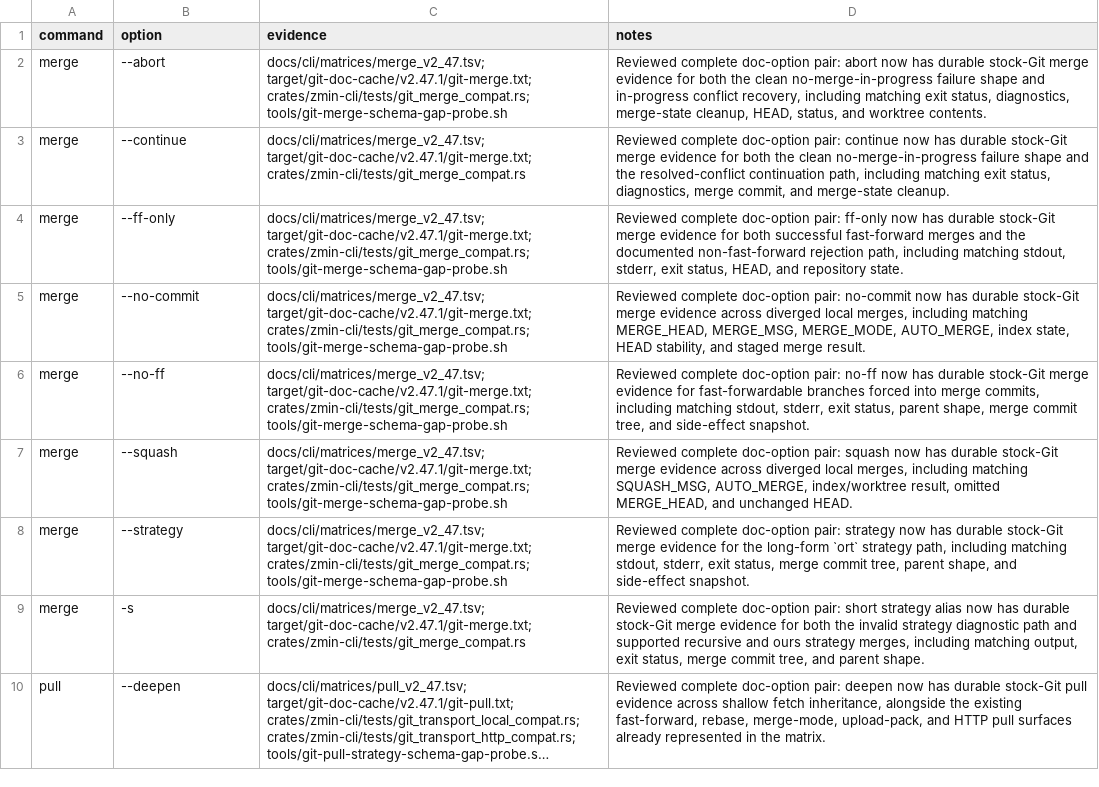
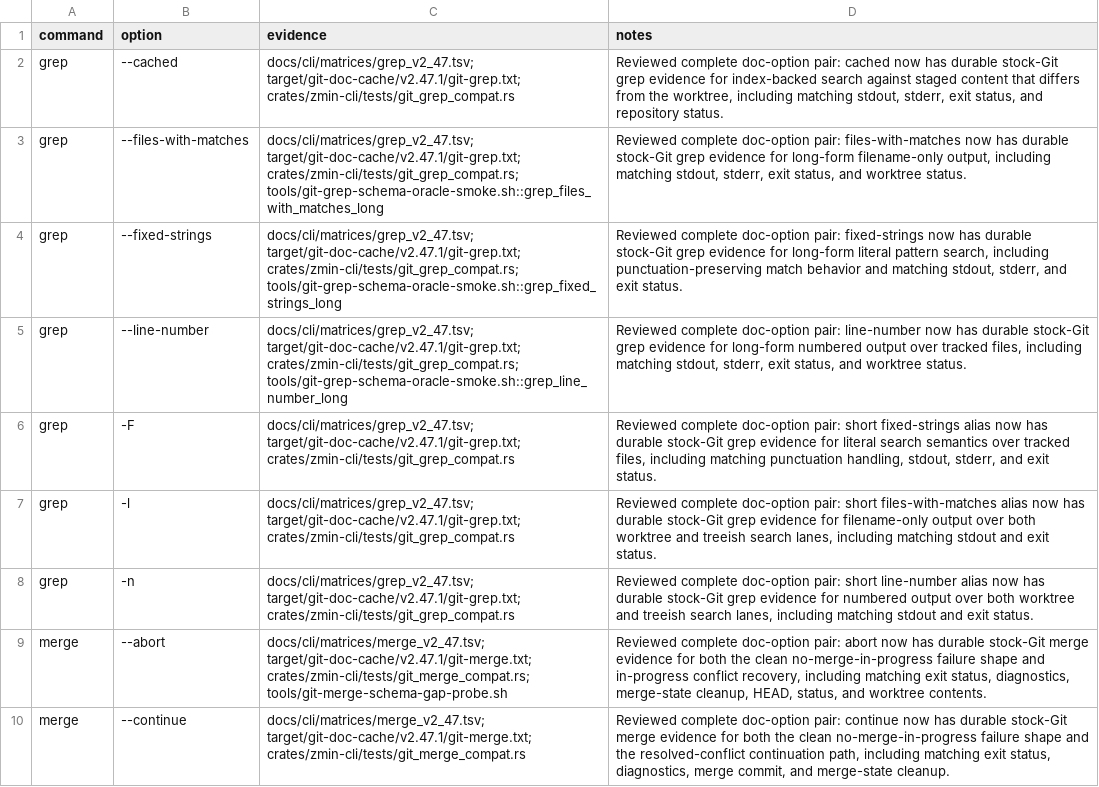
Before and after one commit to dschewchenko/zmin, a TSV file: docs/cli/census/reviewed_complete_doc_option_pairs.tsv, drawn as a sheet; only a part is shown; the shorter side is filled out with more unchanged rows; long unchanged cells end in …; the diff names each change by its address in the sheet, - before the commit and + after, or states it on an @@ line.

```diff
--- a/docs/cli/census/reviewed_complete_doc_option_pairs.tsv
+++ b/docs/cli/census/reviewed_complete_doc_option_pairs.tsv
+row 2: grep | --cached | docs/cli/matrices/grep_v2_47.tsv; target/git-doc-cache/v2.47.1/git-grep.txt; crates/zmin-cli/tests/git_grep_compat.rs | Reviewed complete doc-option pair: cached now has durable stock-Git grep evidence for index-backed search against staged content that differs from the worktree, including matching stdout, stderr, exit status, and repository status.
+row 3: grep | --files-with-matches | docs/cli/matrices/grep_v2_47.tsv; target/git-doc-cache/v2.47.1/git-grep.txt; crates/zmin-cli/tests/git_grep_compat.rs; tools/git-grep-schema-oracle-smoke.sh::grep_files_with_matches_long | Reviewed complete doc-option pair: files-with-matches now has durable stock-Git grep evidence for long-form filename-only output, including matching stdout, stderr, exit status, and worktree status.
+row 4: grep | --fixed-strings | docs/cli/matrices/grep_v2_47.tsv; target/git-doc-cache/v2.47.1/git-grep.txt; crates/zmin-cli/tests/git_grep_compat.rs; tools/git-grep-schema-oracle-smoke.sh::grep_fixed_strings_long | Reviewed complete doc-option pair: fixed-strings now has durable stock-Git grep evidence for long-form literal pattern search, including punctuation-preserving match behavior and matching stdout, stderr, and exit status.
+row 5: grep | --line-number | docs/cli/matrices/grep_v2_47.tsv; target/git-doc-cache/v2.47.1/git-grep.txt; crates/zmin-cli/tests/git_grep_compat.rs; tools/git-grep-schema-oracle-smoke.sh::grep_line_number_long | Reviewed complete doc-option pair: line-number now has durable stock-Git grep evidence for long-form numbered output over tracked files, including matching stdout, stderr, exit status, and worktree status.
+row 6: grep | -F | docs/cli/matrices/grep_v2_47.tsv; target/git-doc-cache/v2.47.1/git-grep.txt; crates/zmin-cli/tests/git_grep_compat.rs | Reviewed complete doc-option pair: short fixed-strings alias now has durable stock-Git grep evidence for literal search semantics over tracked files, including matching punctuation handling, stdout, stderr, and exit status.
+row 7: grep | -l | docs/cli/matrices/grep_v2_47.tsv; target/git-doc-cache/v2.47.1/git-grep.txt; crates/zmin-cli/tests/git_grep_compat.rs | Reviewed complete doc-option pair: short files-with-matches alias now has durable stock-Git grep evidence for filename-only output over both worktree and treeish search lanes, including matching stdout and exit status.
+row 8: grep | -n | docs/cli/matrices/grep_v2_47.tsv; target/git-doc-cache/v2.47.1/git-grep.txt; crates/zmin-cli/tests/git_grep_compat.rs | Reviewed complete doc-option pair: short line-number alias now has durable stock-Git grep evidence for numbered output over both worktree and treeish search lanes, including matching stdout and exit status.
```
Also changed, not shown: docs/cli/census/command_progress.tsv, docs/cli/census/remaining_to_fix_or_verify.tsv, 4 other files.
